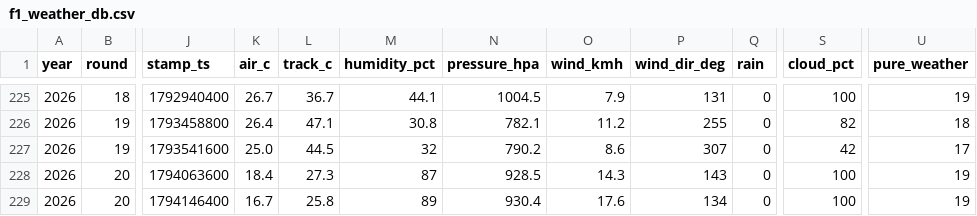
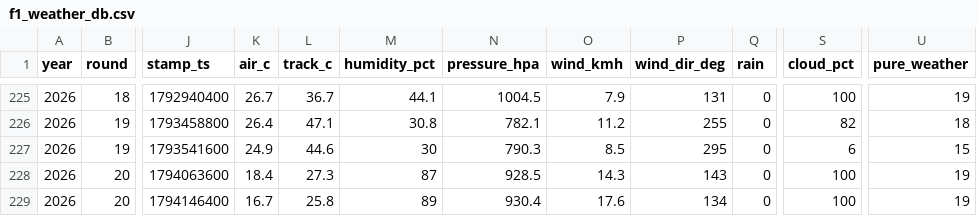
Before and after one commit to hammerwork/F1TrueConditions, a CSV file: data/f1_weather_db.csv, drawn as a sheet; only a part is shown, gaps mark what is left out; the diff names each change by its address in the sheet, - before the commit and + after, or states it on an @@ line.

```diff
--- a/data/f1_weather_db.csv
+++ b/data/f1_weather_db.csv
-K227 (air_c): 25.0
+K227 (air_c): 24.9
-L227 (track_c): 44.5
+L227 (track_c): 44.6
-M227 (humidity_pct): 32
+M227 (humidity_pct): 30
-N227 (pressure_hpa): 790.2
+N227 (pressure_hpa): 790.3
-O227 (wind_kmh): 8.6
+O227 (wind_kmh): 8.5
-P227 (wind_dir_deg): 307
+P227 (wind_dir_deg): 295
-S227 (cloud_pct): 42
+S227 (cloud_pct): 6
-U227 (pure_weather): 17
+U227 (pure_weather): 15
```
Also changed, not shown: data/f1_weather_practice.csv.
